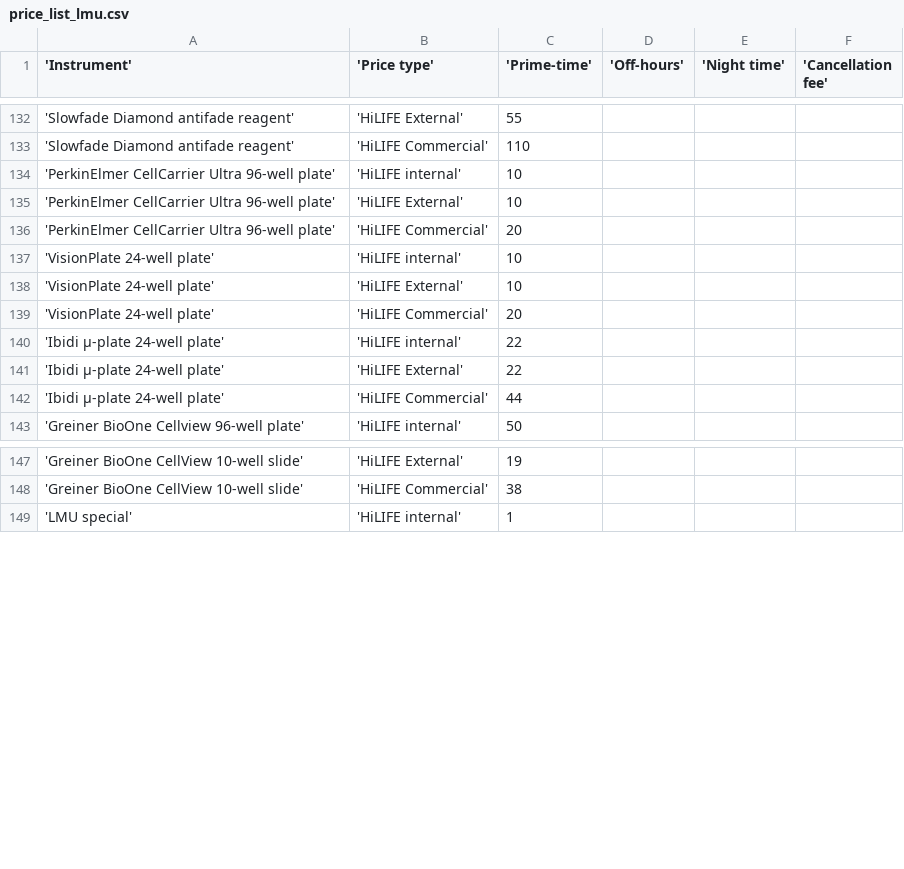
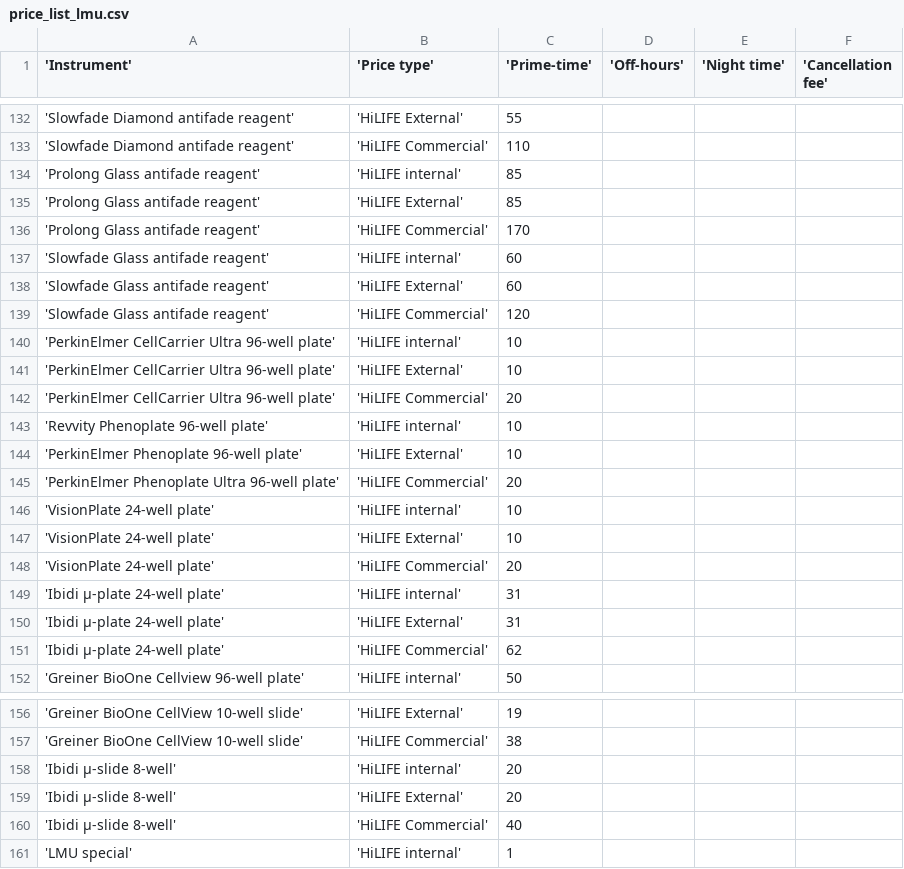
Before and after one commit to UH-LMU/Open_IRIS_tools, a CSV file: price_list_lmu.csv, drawn as a sheet; only a part is shown, gaps mark what is left out; the diff covers the shown part only.

Commit message:
Update price_list_lmu.csv

```diff
--- a/price_list_lmu.csv
+++ b/price_list_lmu.csv
@@ -133,2 +133,8 @@
 'Slowfade Diamond antifade reagent','HiLIFE Commercial',110,,,
+'Prolong Glass antifade reagent','HiLIFE internal',85,,,
+'Prolong Glass antifade reagent','HiLIFE External',85,,,
+'Prolong Glass antifade reagent','HiLIFE Commercial',170,,,
+'Slowfade Glass antifade reagent','HiLIFE internal',60,,,
+'Slowfade Glass antifade reagent','HiLIFE External',60,,,
+'Slowfade Glass antifade reagent','HiLIFE Commercial',120,,,
 'PerkinElmer CellCarrier Ultra 96-well plate','HiLIFE internal',10,,,
@@ -136,2 +142,5 @@
 'PerkinElmer CellCarrier Ultra 96-well plate','HiLIFE Commercial',20,,,
+'Revvity Phenoplate 96-well plate','HiLIFE internal',10,,,
+'PerkinElmer Phenoplate 96-well plate','HiLIFE External',10,,,
+'PerkinElmer Phenoplate Ultra 96-well plate','HiLIFE Commercial',20,,,
 'VisionPlate 24-well plate','HiLIFE internal',10,,,
@@ -139,5 +148,5 @@
 'VisionPlate 24-well plate','HiLIFE Commercial',20,,,
-'Ibidi µ-plate 24-well plate','HiLIFE internal',22,,,
-'Ibidi µ-plate 24-well plate','HiLIFE External',22,,,
-'Ibidi µ-plate 24-well plate','HiLIFE Commercial',44,,,
+'Ibidi µ-plate 24-well plate','HiLIFE internal',31,,,
+'Ibidi µ-plate 24-well plate','HiLIFE External',31,,,
+'Ibidi µ-plate 24-well plate','HiLIFE Commercial',62,,,
 'Greiner BioOne Cellview 96-well plate','HiLIFE internal',50,,,
@@ -148,2 +157,5 @@
 'Greiner BioOne CellView 10-well slide','HiLIFE Commercial',38,,,
+'Ibidi µ-slide 8-well','HiLIFE internal',20,,,
+'Ibidi µ-slide 8-well','HiLIFE External',20,,,
+'Ibidi µ-slide 8-well','HiLIFE Commercial',40,,,
 'LMU special','HiLIFE internal',1,,,
```
Also changed, not shown: 7 edited cells elsewhere in this file.
